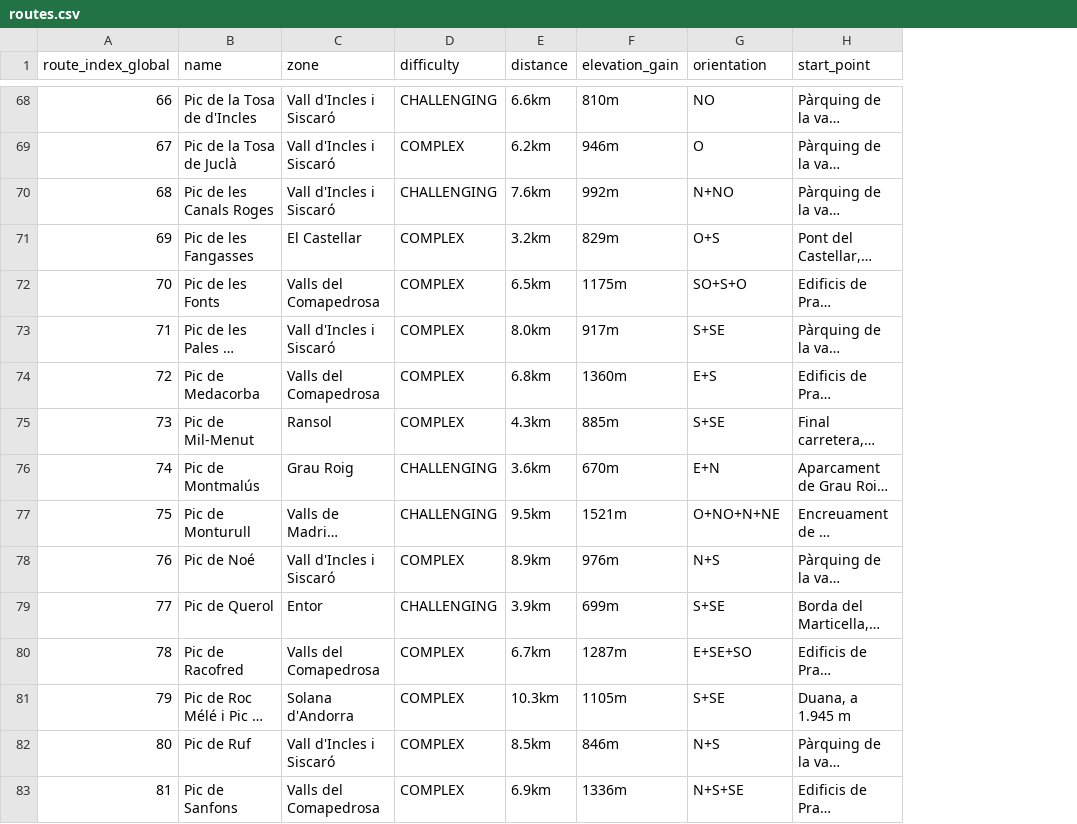
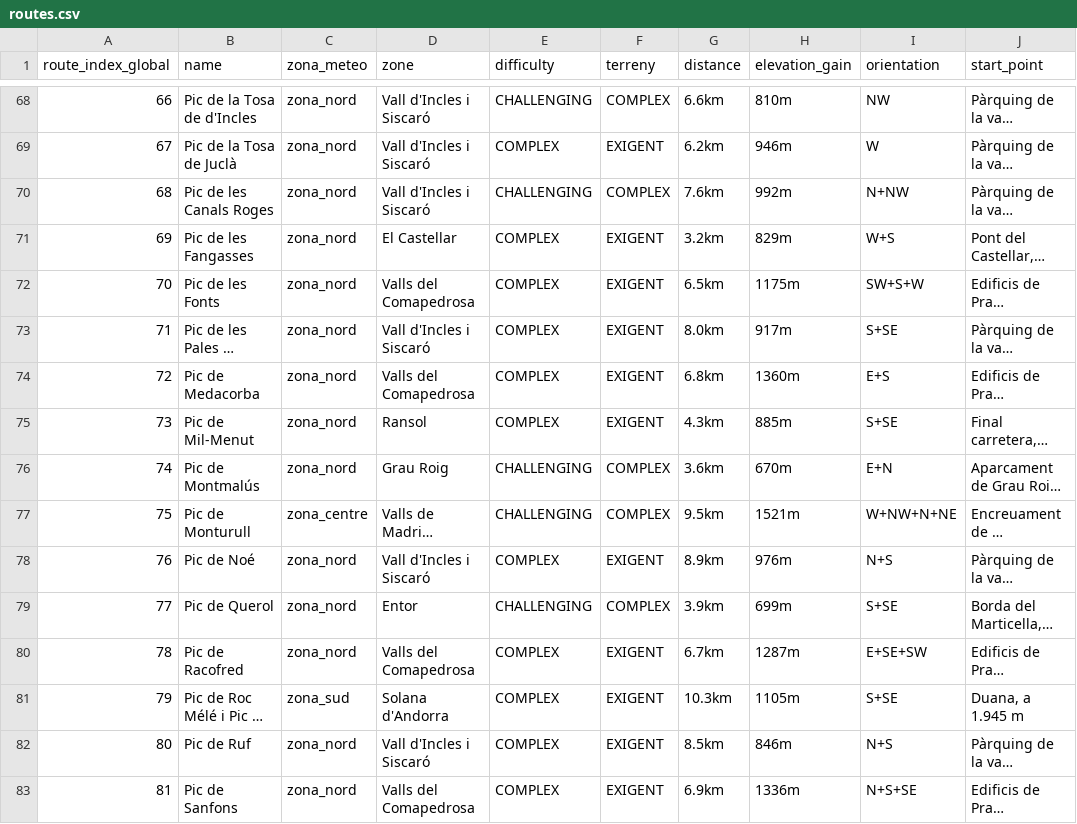
Before and after one commit to jordiordonez/andorra-skimo-bulletin, a CSV file: dist/data/routes.csv, drawn as a sheet; only a part is shown, gaps mark what is left out; long unchanged cells end in …; addresses are those after the commit; the diff covers the shown part only; the diff names each change by its address in the sheet, - before the commit and + after, or states it on an @@ line.

```diff
--- a/dist/data/routes.csv
+++ b/dist/data/routes.csv
+column C (zona_meteo), rows 68-83: zona_nord | zona_nord | zona_nord | zona_nord | zona_nord | zona_nord | zona_nord | zona_nord | zona_nord | zona_centre | zona_nord | zona_nord | zona_nord | zona_sud | zona_nord | zona_nord
+column F (terreny), rows 68-83: COMPLEX | EXIGENT | COMPLEX | EXIGENT | EXIGENT | EXIGENT | EXIGENT | EXIGENT | COMPLEX | COMPLEX | EXIGENT | COMPLEX | EXIGENT | EXIGENT | EXIGENT | EXIGENT
-I68 (orientation): NO
+I68 (orientation): NW
-I69 (orientation): O
+I69 (orientation): W
-I70 (orientation): N+NO
+I70 (orientation): N+NW
-I71 (orientation): O+S
+I71 (orientation): W+S
-I72 (orientation): SO+S+O
+I72 (orientation): SW+S+W
-I77 (orientation): O+NO+N+NE
+I77 (orientation): W+NW+N+NE
-I80 (orientation): E+SE+SO
+I80 (orientation): E+SE+SW
```
Also changed, not shown: 65 edited cells elsewhere in this file, 5 other files.
